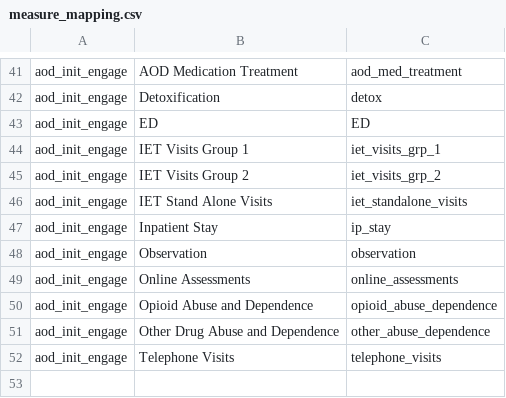
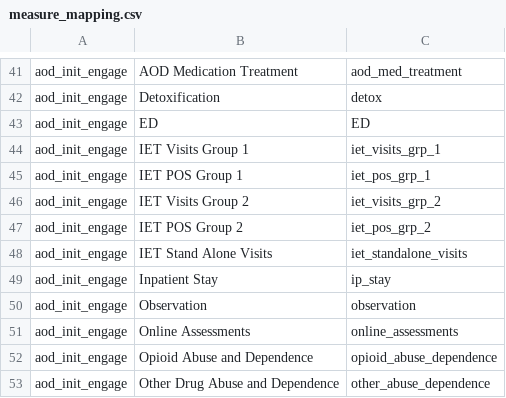
Before and after one commit to Milliman-PRM/oha-incentive-measures, a CSV file: scripts/hedis/measure_mapping.csv, drawn as a sheet; only a part is shown, gaps mark what is left out; the shorter side is filled out with more unchanged rows; the diff names each change by its address in the sheet, - before the commit and + after, or states it on an @@ line.

```diff
--- a/scripts/hedis/measure_mapping.csv
+++ b/scripts/hedis/measure_mapping.csv
+row 45: aod_init_engage | IET POS Group 1 | iet_pos_grp_1
+row 47: aod_init_engage | IET POS Group 2 | iet_pos_grp_2
```
Also changed, not shown: references/_data/hedis_codes.csv.
